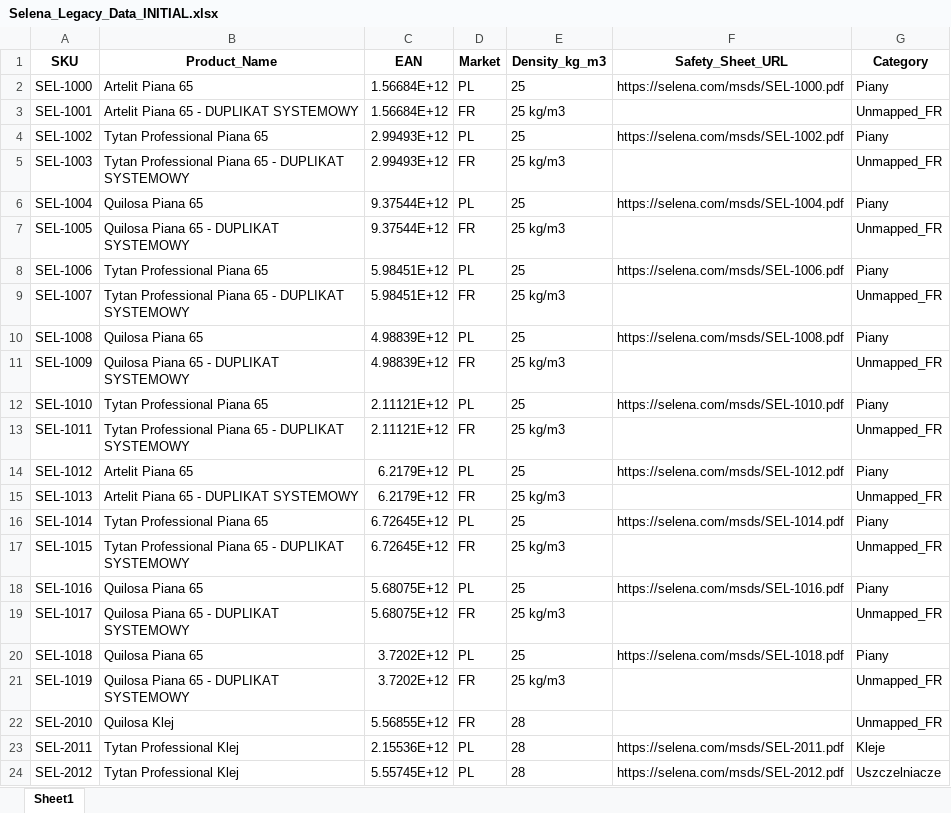
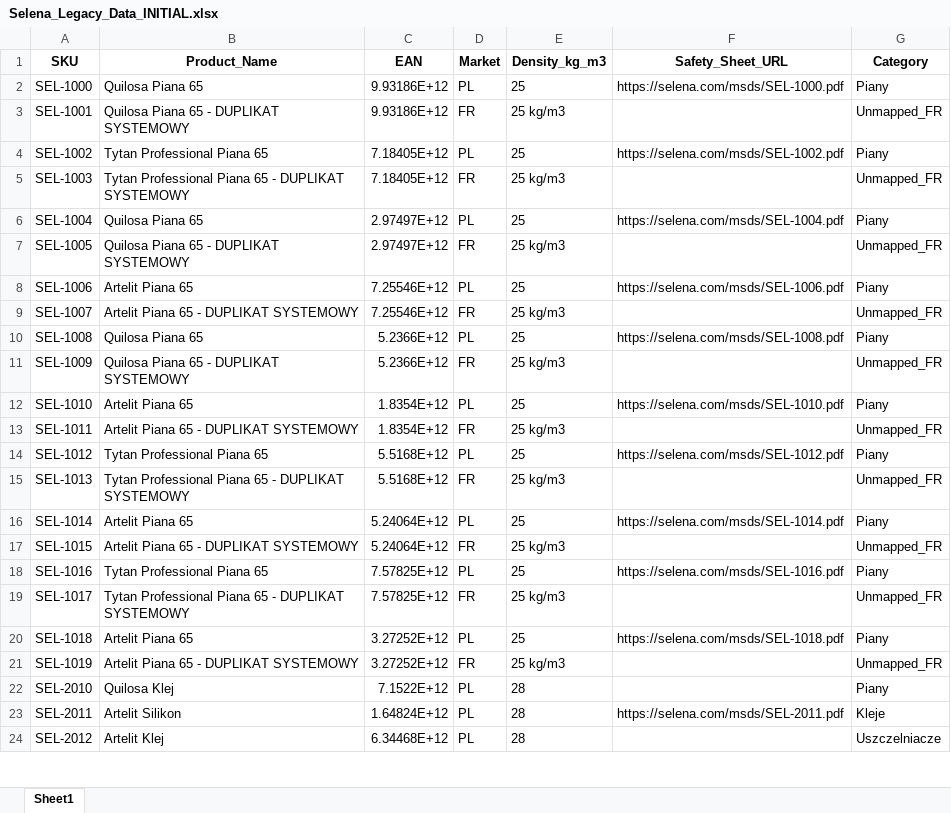
Before and after one commit to Dervoo/PythonPimTest, an Excel workbook: Selena_Legacy_Data_INITIAL.xlsx, sheet Sheet1, drawn as a sheet; only a part is shown; values as stored, in another font and other column widths than the file's, no borders; the diff covers the shown part only; the diff names each change by its address in the sheet, - before the commit and + after, or states it on an @@ line.

```diff
--- a/Selena_Legacy_Data_INITIAL.xlsx (sheet Sheet1)
+++ b/Selena_Legacy_Data_INITIAL.xlsx (sheet Sheet1)
-B2 (Product_Name): Artelit Piana 65
+B2 (Product_Name): Quilosa Piana 65
-C2:C3 (EAN): 1.56684E+12
+C2:C3 (EAN): 9.93186E+12
-B3 (Product_Name): Artelit Piana 65 - DUPLIKAT SYSTEMOWY
+B3 (Product_Name): Quilosa Piana 65 - DUPLIKAT SYSTEMOWY
-C4:C5 (EAN): 2.99493E+12
+C4:C5 (EAN): 7.18405E+12
-C6:C7 (EAN): 9.37544E+12
+C6:C7 (EAN): 2.97497E+12
-B8 (Product_Name): Tytan Professional Piana 65
+B8 (Product_Name): Artelit Piana 65
-C8:C9 (EAN): 5.98451E+12
+C8:C9 (EAN): 7.25546E+12
-B9 (Product_Name): Tytan Professional Piana 65 - DUPLIKAT SYSTEMOWY
+B9 (Product_Name): Artelit Piana 65 - DUPLIKAT SYSTEMOWY
-C10:C11 (EAN): 4.98839E+12
+C10:C11 (EAN): 5.2366E+12
-B12 (Product_Name): Tytan Professional Piana 65
+B12 (Product_Name): Artelit Piana 65
-C12:C13 (EAN): 2.11121E+12
+C12:C13 (EAN): 1.8354E+12
-B13 (Product_Name): Tytan Professional Piana 65 - DUPLIKAT SYSTEMOWY
+B13 (Product_Name): Artelit Piana 65 - DUPLIKAT SYSTEMOWY
-B14 (Product_Name): Artelit Piana 65
+B14 (Product_Name): Tytan Professional Piana 65
-C14:C15 (EAN): 6.2179E+12
+C14:C15 (EAN): 5.5168E+12
-B15 (Product_Name): Artelit Piana 65 - DUPLIKAT SYSTEMOWY
+B15 (Product_Name): Tytan Professional Piana 65 - DUPLIKAT SYSTEMOWY
-B16 (Product_Name): Tytan Professional Piana 65
+B16 (Product_Name): Artelit Piana 65
-C16:C17 (EAN): 6.72645E+12
+C16:C17 (EAN): 5.24064E+12
-B17 (Product_Name): Tytan Professional Piana 65 - DUPLIKAT SYSTEMOWY
+B17 (Product_Name): Artelit Piana 65 - DUPLIKAT SYSTEMOWY
-B18 (Product_Name): Quilosa Piana 65
+B18 (Product_Name): Tytan Professional Piana 65
-C18:C19 (EAN): 5.68075E+12
+C18:C19 (EAN): 7.57825E+12
-B19 (Product_Name): Quilosa Piana 65 - DUPLIKAT SYSTEMOWY
+B19 (Product_Name): Tytan Professional Piana 65 - DUPLIKAT SYSTEMOWY
-B20 (Product_Name): Quilosa Piana 65
+B20 (Product_Name): Artelit Piana 65
-C20:C21 (EAN): 3.7202E+12
+C20:C21 (EAN): 3.27252E+12
-B21 (Product_Name): Quilosa Piana 65 - DUPLIKAT SYSTEMOWY
+B21 (Product_Name): Artelit Piana 65 - DUPLIKAT SYSTEMOWY
-C22 (EAN): 5.56855E+12
+C22 (EAN): 7.1522E+12
-D22 (Market): FR
+D22 (Market): PL
-G22 (Category): Unmapped_FR
+G22 (Category): Piany
-B23 (Product_Name): Tytan Professional Klej
+B23 (Product_Name): Artelit Silikon
-C23 (EAN): 2.15536E+12
+C23 (EAN): 1.64824E+12
-B24 (Product_Name): Tytan Professional Klej
+B24 (Product_Name): Artelit Klej
-C24 (EAN): 5.55745E+12
+C24 (EAN): 6.34468E+12
-F24 (Safety_Sheet_URL): https://selena.com/msds/SEL-2012.pdf
+F24 (Safety_Sheet_URL): (empty)
```
Also changed, not shown: 273 edited cells elsewhere in this sheet, Selena_Master_Data_FINAL.xlsx, 4 other files.
